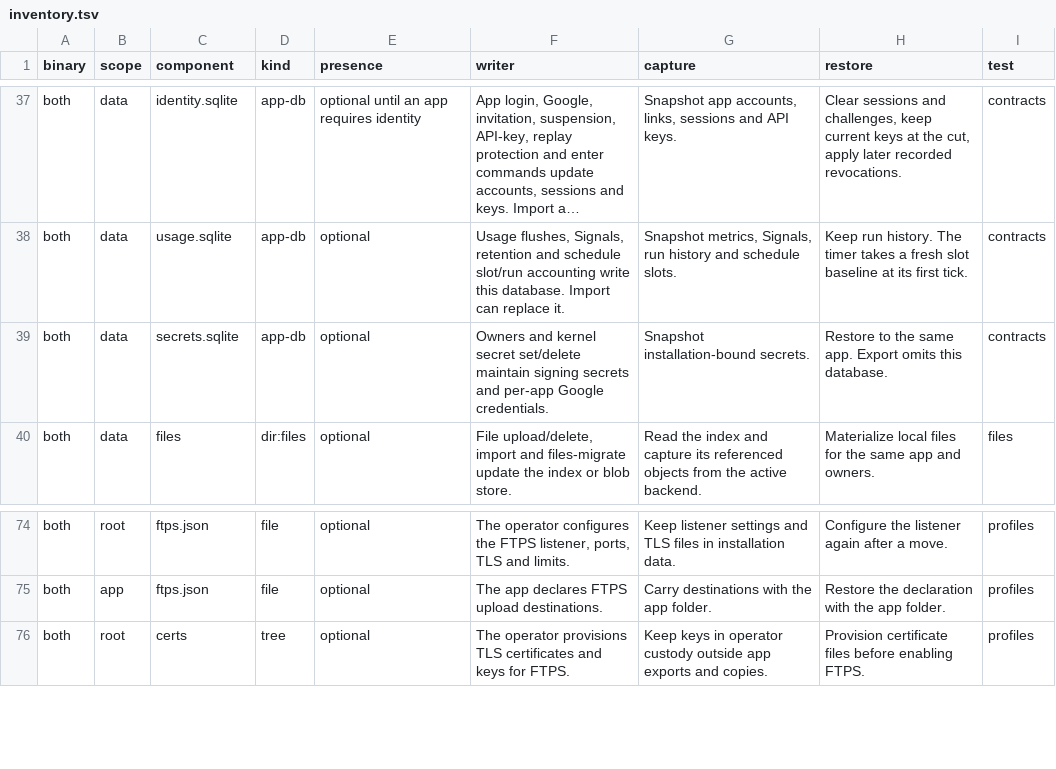
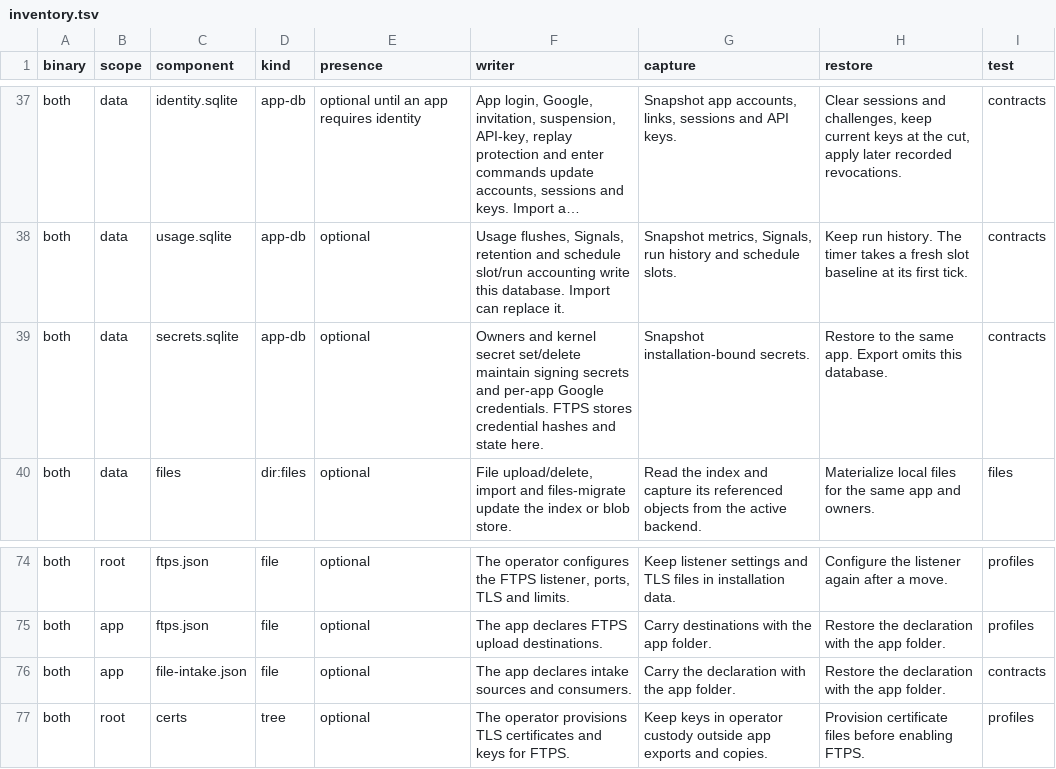
Before and after one commit to danibram/konae, a TSV file: kernel-rs/kernel/src/inventory.tsv, drawn as a sheet; only a part is shown, gaps mark what is left out; long unchanged cells end in …; the diff names each change by its address in the sheet, - before the commit and + after, or states it on an @@ line.

```diff
--- a/kernel-rs/kernel/src/inventory.tsv
+++ b/kernel-rs/kernel/src/inventory.tsv
-F39 (writer): …Google credentials.
+F39 (writer): …Google credentials. FTPS stores credential hashes and state here.
+row 76: both | app | file-intake.json | file | optional | The app declares intake sources and consumers. | Carry the declaration with the app folder. | Restore the declaration with the app folder. | contracts
```
Also changed, not shown: 3 other files.
